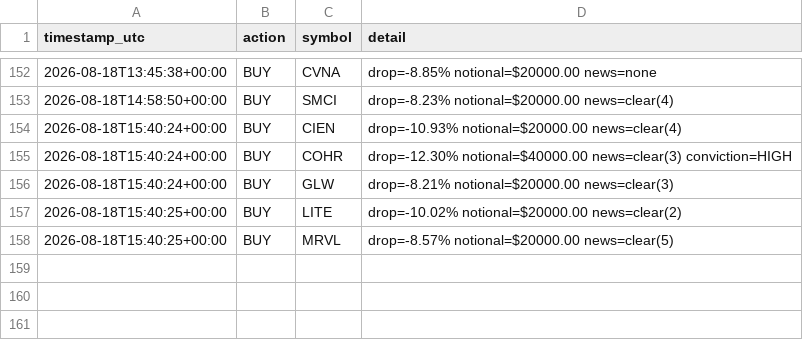
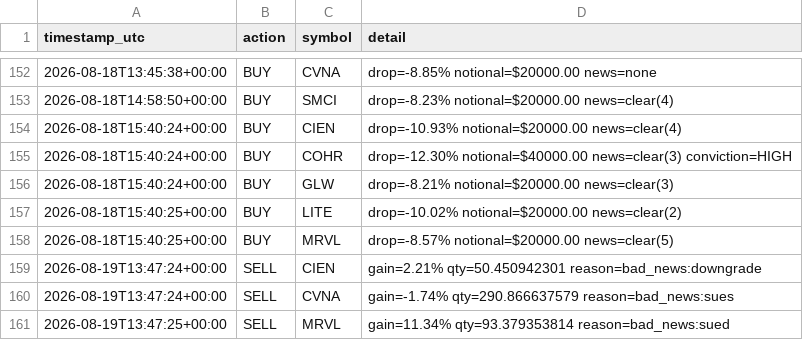
Before and after one commit to titomotta3/dip-recover-trading-bot, a CSV file: trade_log_aggressive.csv, drawn as a sheet; only a part is shown, gaps mark what is left out.

```diff
--- a/trade_log_aggressive.csv
+++ b/trade_log_aggressive.csv
@@ -158 +158,4 @@ timestamp_utc,action,symbol,detail
 2026-08-18T15:40:25+00:00,BUY,MRVL,drop=-8.57% notional=$20000.00 news=clear(5)
+2026-08-19T13:47:24+00:00,SELL,CIEN,gain=2.21% qty=50.450942301 reason=bad_news:downgrade
+2026-08-19T13:47:24+00:00,SELL,CVNA,gain=-1.74% qty=290.866637579 reason=bad_news:sues
+2026-08-19T13:47:25+00:00,SELL,MRVL,gain=11.34% qty=93.379353814 reason=bad_news:sued
```
Also changed, not shown: equity_history_aggressive.csv, 4 other files.
